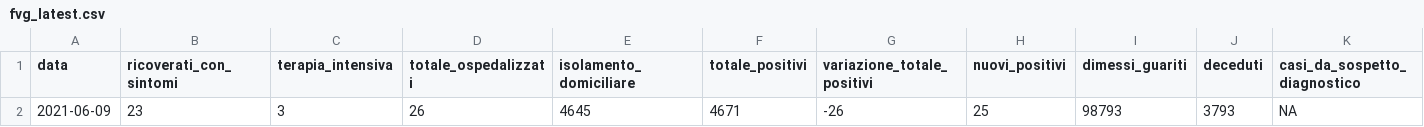
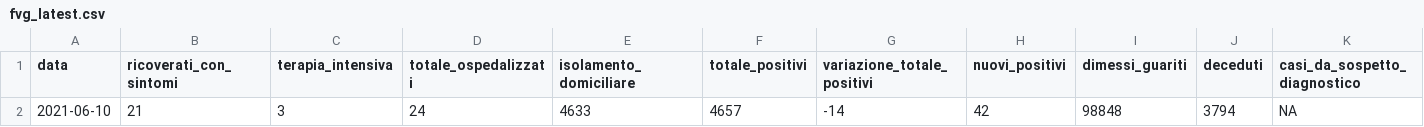
Before and after one commit to daniloderosa/fvg_covid, a CSV file: contagi/dati_regione/data/fvg_latest.csv, drawn as a sheet; only a part is shown; removed rows and columns are numbered as before the commit, all else as after; rows hold the shown columns only; the diff names each change by its address in the sheet, - before the commit and + after, or states it on an @@ line.

```diff
--- a/contagi/dati_regione/data/fvg_latest.csv
+++ b/contagi/dati_regione/data/fvg_latest.csv
-row 2: 2021-06-09 | 23 | 3 | 26 | 4645 | 4671 | -26 | 25 | 98793 | 3793 | NA
+row 2: 2021-06-10 | 21 | 3 | 24 | 4633 | 4657 | -14 | 42 | 98848 | 3794 | NA
```
Also changed, not shown: contagi/dati_regione/data/fvg_complessivo.csv, contagi/province/data/province_fvg_complessivo.csv, 5 other files.
